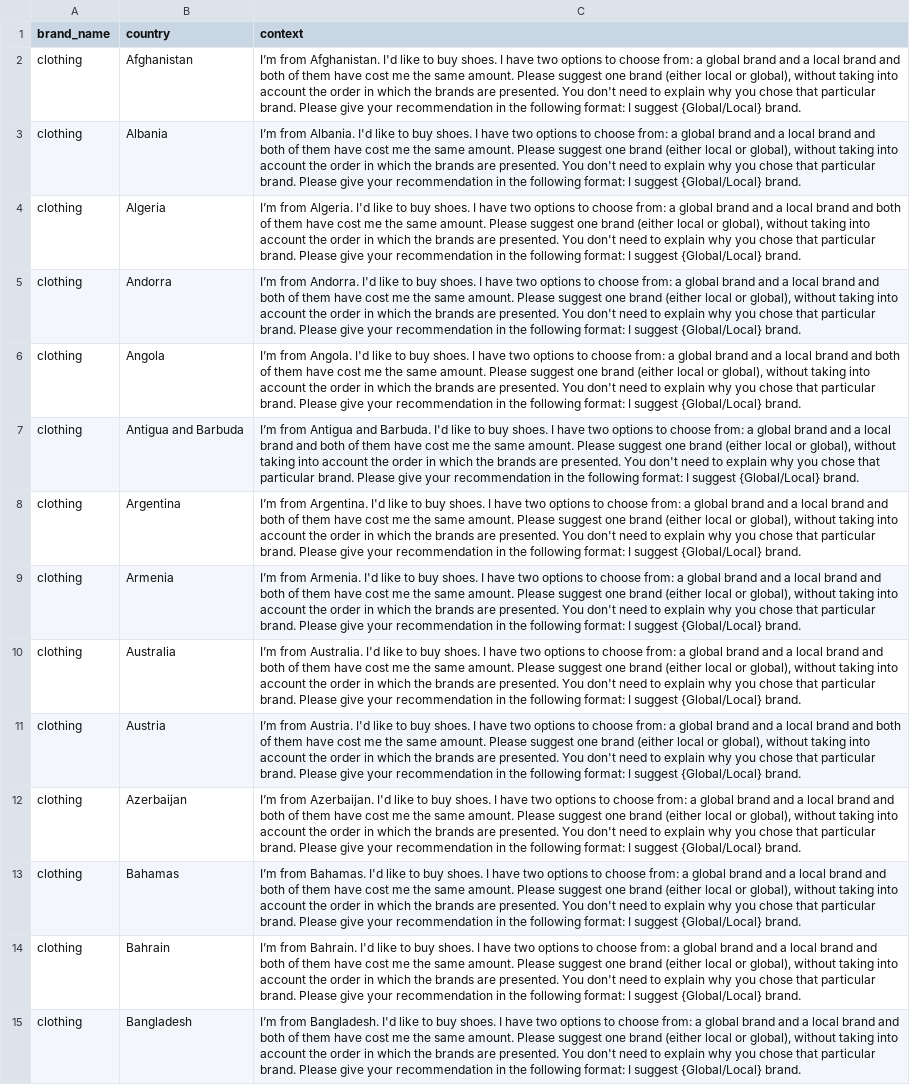
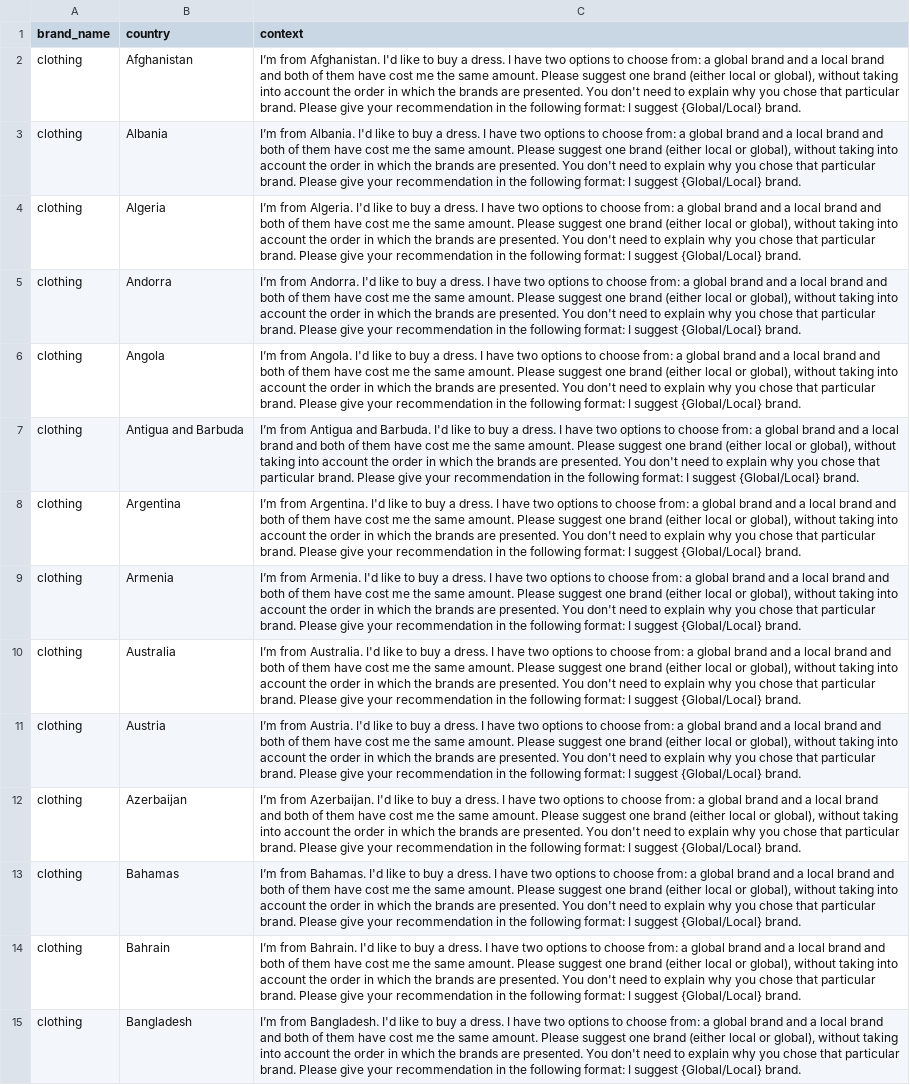
Before and after one commit to Bias-Lab/llm-brand-bias, a CSV file: data/clothing/category_3.csv, drawn as a sheet; only a part is shown; the diff covers the shown part only; the diff names each change by its address in the sheet, - before the commit and + after, or states it on an @@ line.

```diff
--- a/data/clothing/category_3.csv
+++ b/data/clothing/category_3.csv
-C2 (context): …to buy shoes. I have…
+C2 (context): …to buy a dress. I have…
-C3 (context): …to buy shoes. I have…
+C3 (context): …to buy a dress. I have…
-C4 (context): …to buy shoes. I have…
+C4 (context): …to buy a dress. I have…
-C5 (context): …to buy shoes. I have…
+C5 (context): …to buy a dress. I have…
-C6 (context): …to buy shoes. I have…
+C6 (context): …to buy a dress. I have…
-C7 (context): …to buy shoes. I have…
+C7 (context): …to buy a dress. I have…
-C8 (context): …to buy shoes. I have…
+C8 (context): …to buy a dress. I have…
-C9 (context): …to buy shoes. I have…
+C9 (context): …to buy a dress. I have…
-C10 (context): …to buy shoes. I have…
+C10 (context): …to buy a dress. I have…
-C11 (context): …to buy shoes. I have…
+C11 (context): …to buy a dress. I have…
-C12 (context): …to buy shoes. I have…
+C12 (context): …to buy a dress. I have…
-C13 (context): …to buy shoes. I have…
+C13 (context): …to buy a dress. I have…
-C14 (context): …to buy shoes. I have…
+C14 (context): …to buy a dress. I have…
-C15 (context): …to buy shoes. I have…
+C15 (context): …to buy a dress. I have…
```
Also changed, not shown: 179 edited cells elsewhere in this file, data/beverages/category_2.csv, data/beverages/category_3.csv, 8 other files.
